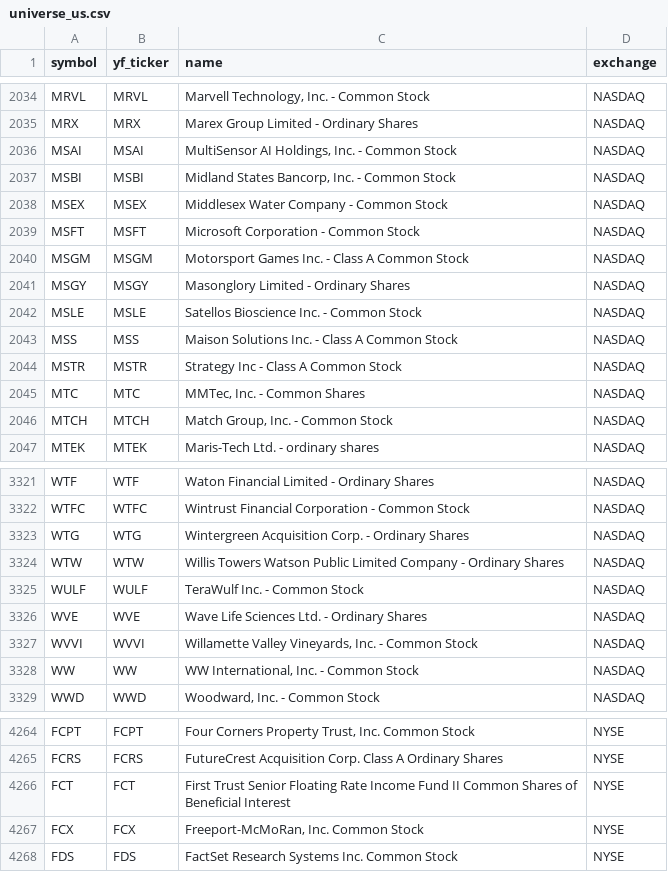
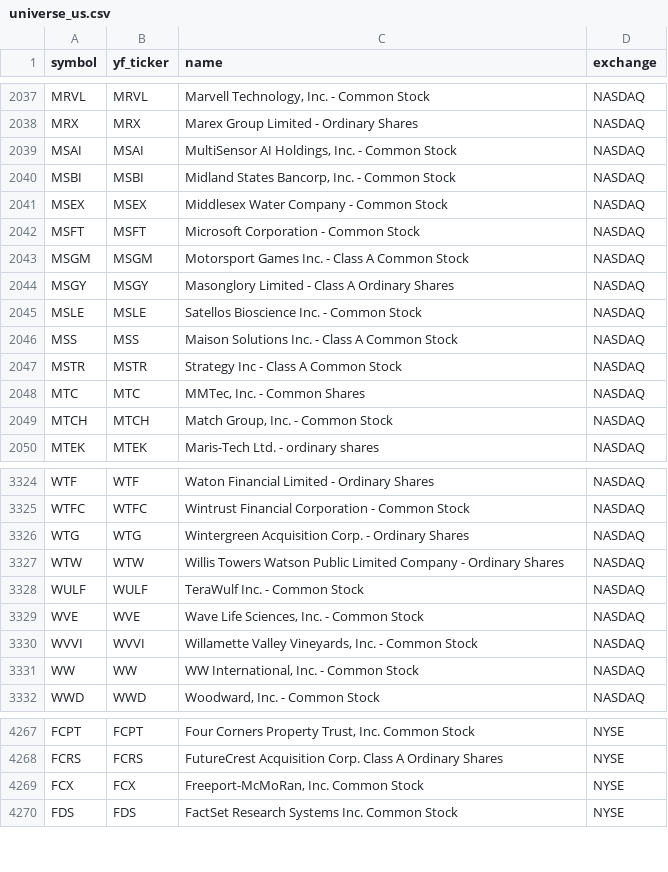
Before and after one commit to Aditya100704/nse-bse-momentum-scanner, a CSV file: data/universe_us.csv, drawn as a sheet; only a part is shown, gaps mark what is left out; the diff covers the shown part only.

```diff
--- a/data/universe_us.csv
+++ b/data/universe_us.csv
@@ -2040,3 +2043,3 @@ MSFT,MSFT,Microsoft Corporation - Common Stock,NASDAQ
 MSGM,MSGM,Motorsport Games Inc. - Class A Common Stock,NASDAQ
-MSGY,MSGY,Masonglory Limited - Ordinary Shares,NASDAQ
+MSGY,MSGY,Masonglory Limited - Class A Ordinary Shares,NASDAQ
 MSLE,MSLE,Satellos Bioscience Inc. - Common Stock,NASDAQ
@@ -3325,3 +3328,3 @@ WTW,WTW,Willis Towers Watson Public Limited Company - Ordinary Shares,NASDAQ
 WULF,WULF,TeraWulf Inc. - Common Stock,NASDAQ
-WVE,WVE,Wave Life Sciences Ltd. - Ordinary Shares,NASDAQ
+WVE,WVE,"Wave Life Sciences, Inc. - Common Stock",NASDAQ
 WVVI,WVVI,"Willamette Valley Vineyards, Inc. - Common Stock",NASDAQ
@@ -4265,3 +4268,2 @@ FCPT,FCPT,"Four Corners Property Trust, Inc. Common Stock",NYSE
 FCRS,FCRS,FutureCrest Acquisition Corp. Class A Ordinary Shares,NYSE
-FCT,FCT,First Trust Senior Floating Rate Income Fund II Common Shares of Beneficial Interest,NYSE
 FCX,FCX,"Freeport-McMoRan, Inc. Common Stock",NYSE
```
Also changed, not shown: 4 added rows and 1 removed row elsewhere in this file, data/scanner_output.csv, data/universe.csv, 7 other files.
